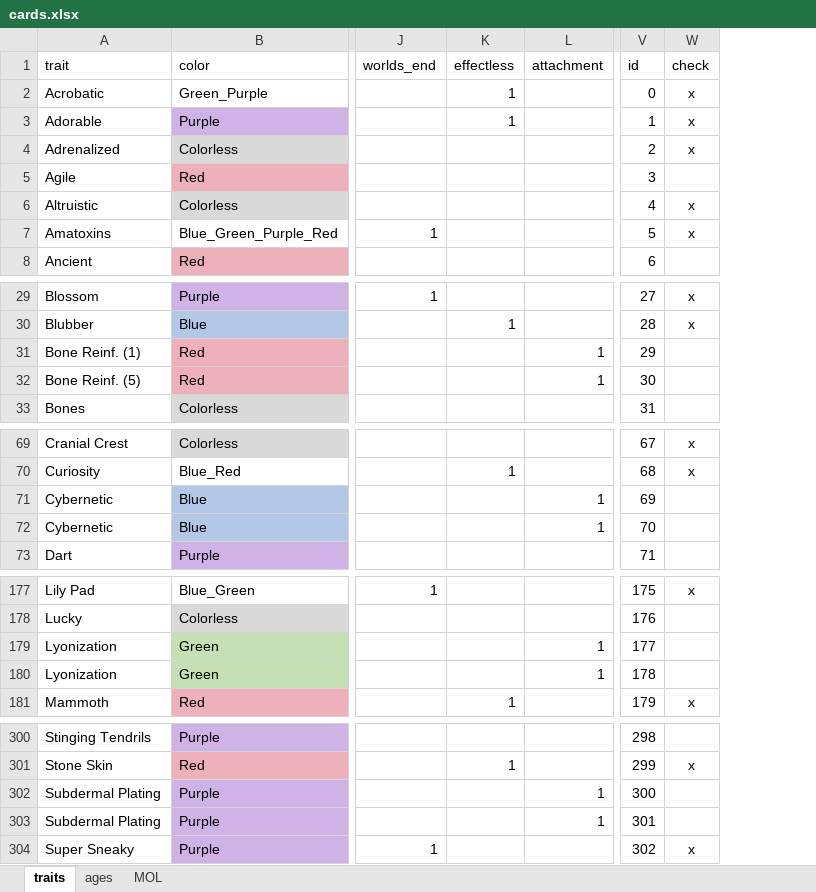
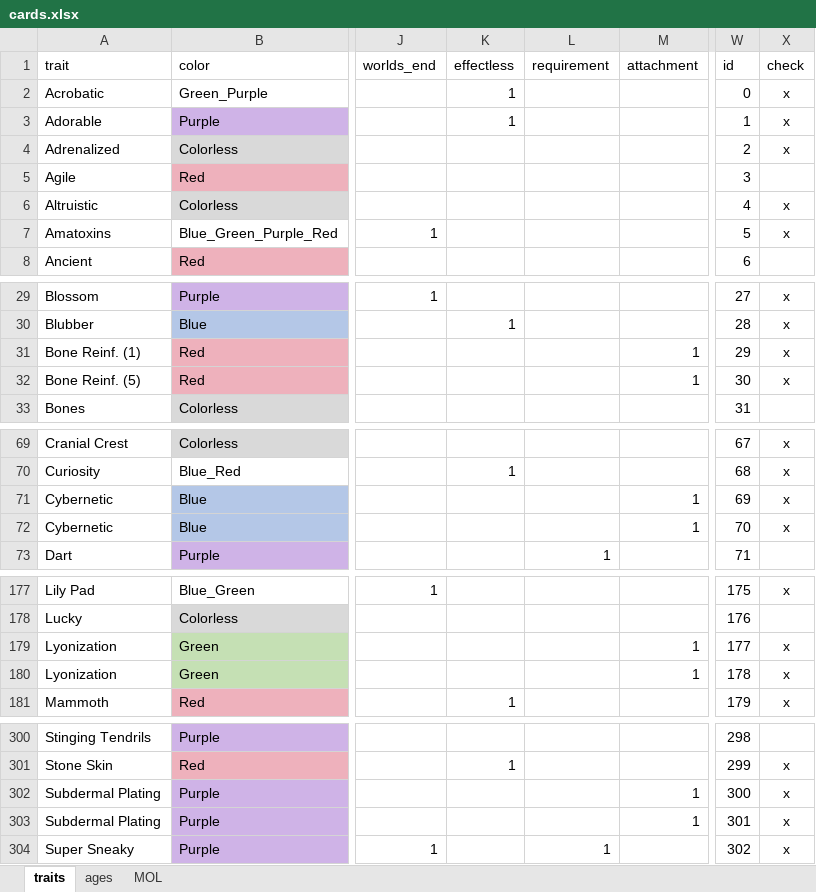
Before and after one commit to azabicki/DoomPy, an Excel workbook: DoomPy/files/cards.xlsx, sheet traits, drawn as a sheet; only a part is shown, gaps mark what is left out; values as stored, in another font and other column widths than the file's, no borders; table styles not drawn; addresses are those after the commit; the diff covers the shown part only; the diff names each change by its address in the sheet, - before the commit and + after, or states it on an @@ line.

Commit message:
fix trait name in xlsx

```diff
--- a/DoomPy/files/cards.xlsx (sheet traits)
+++ b/DoomPy/files/cards.xlsx (sheet traits)
+column L (requirement), row 73: 1; row 304: 1
-X31:X32 (check): (empty)
+X31:X32 (check): x
-X71:X72 (check): (empty)
+X71:X72 (check): x
-X179:X180 (check): (empty)
+X179:X180 (check): x
-X302:X303 (check): (empty)
+X302:X303 (check): x
```
Also changed, not shown: 4 edited cells elsewhere in this sheet.
